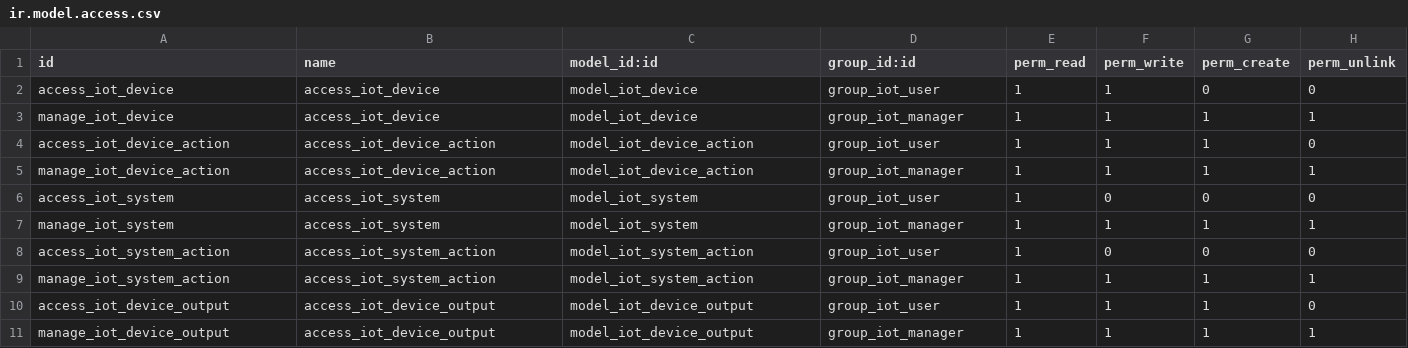
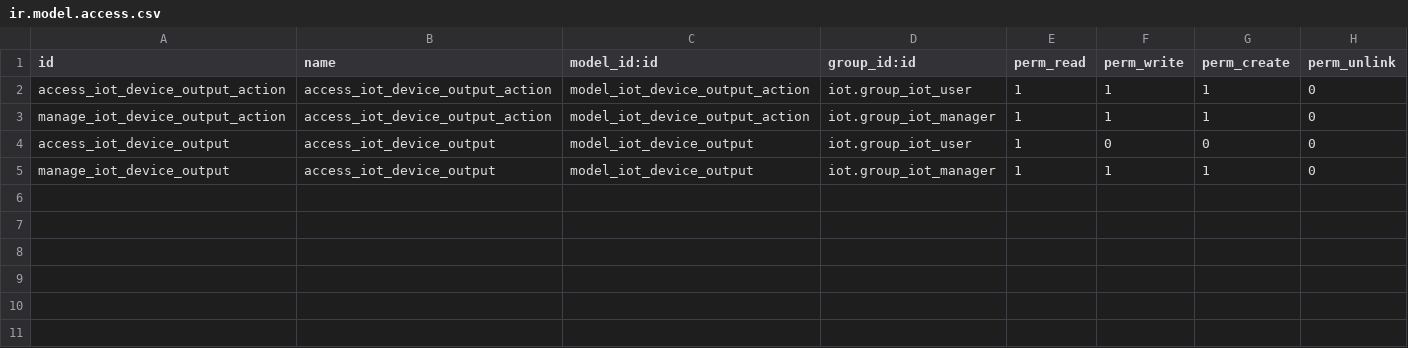
Before and after one commit to yf956613/iot, a CSV file: iot_output/security/ir.model.access.csv, drawn as a sheet.

```diff
--- a/iot_output/security/ir.model.access.csv
+++ b/iot_output/security/ir.model.access.csv
@@ -1,11 +1,5 @@
 id,name,model_id:id,group_id:id,perm_read,perm_write,perm_create,perm_unlink
-access_iot_device,access_iot_device,model_iot_device,group_iot_user,1,1,0,0
-manage_iot_device,access_iot_device,model_iot_device,group_iot_manager,1,1,1,1
-access_iot_device_action,access_iot_device_action,model_iot_device_action,group_iot_user,1,1,1,0
-manage_iot_device_action,access_iot_device_action,model_iot_device_action,group_iot_manager,1,1,1,1
-access_iot_system,access_iot_system,model_iot_system,group_iot_user,1,0,0,0
-manage_iot_system,access_iot_system,model_iot_system,group_iot_manager,1,1,1,1
-access_iot_system_action,access_iot_system_action,model_iot_system_action,group_iot_user,1,0,0,0
-manage_iot_system_action,access_iot_system_action,model_iot_system_action,group_iot_manager,1,1,1,1
-access_iot_device_output,access_iot_device_output,model_iot_device_output,group_iot_user,1,1,1,0
-manage_iot_device_output,access_iot_device_output,model_iot_device_output,group_iot_manager,1,1,1,1
+access_iot_device_output_action,access_iot_device_output_action,model_iot_device_output_action,iot.group_iot_user,1,1,1,0
+manage_iot_device_output_action,access_iot_device_output_action,model_iot_device_output_action,iot.group_iot_manager,1,1,1,0
+access_iot_device_output,access_iot_device_output,model_iot_device_output,iot.group_iot_user,1,0,0,0
+manage_iot_device_output,access_iot_device_output,model_iot_device_output,iot.group_iot_manager,1,1,1,0
```
Also changed, not shown: 13 other files.
